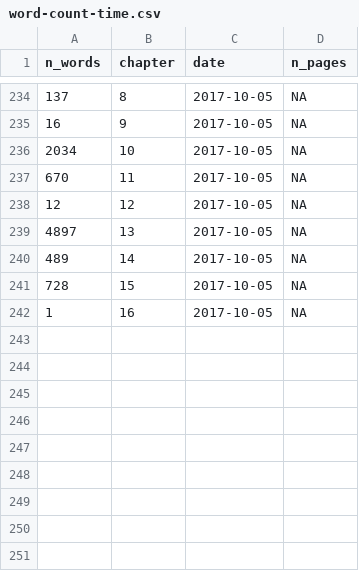
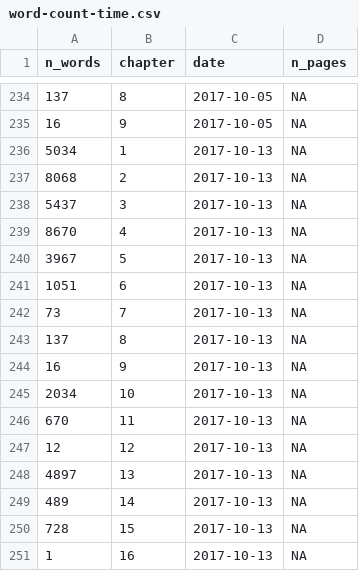
Before and after one commit to geocompx/geocompr, a CSV file: extdata/word-count-time.csv, drawn as a sheet; only a part is shown, gaps mark what is left out.

```diff
--- a/extdata/word-count-time.csv
+++ b/extdata/word-count-time.csv
@@ -235,8 +235,17 @@ n_words,chapter,date,n_pages
 16,9,2017-10-05,NA
-2034,10,2017-10-05,NA
-670,11,2017-10-05,NA
-12,12,2017-10-05,NA
-4897,13,2017-10-05,NA
-489,14,2017-10-05,NA
-728,15,2017-10-05,NA
-1,16,2017-10-05,NA
+5034,1,2017-10-13,NA
+8068,2,2017-10-13,NA
+5437,3,2017-10-13,NA
+8670,4,2017-10-13,NA
+3967,5,2017-10-13,NA
+1051,6,2017-10-13,NA
+73,7,2017-10-13,NA
+137,8,2017-10-13,NA
+16,9,2017-10-13,NA
+2034,10,2017-10-13,NA
+670,11,2017-10-13,NA
+12,12,2017-10-13,NA
+4897,13,2017-10-13,NA
+489,14,2017-10-13,NA
+728,15,2017-10-13,NA
+1,16,2017-10-13,NA
```
Also changed, not shown: extdata/package_list.csv, extdata/top_dls.csv, 6 other files.
